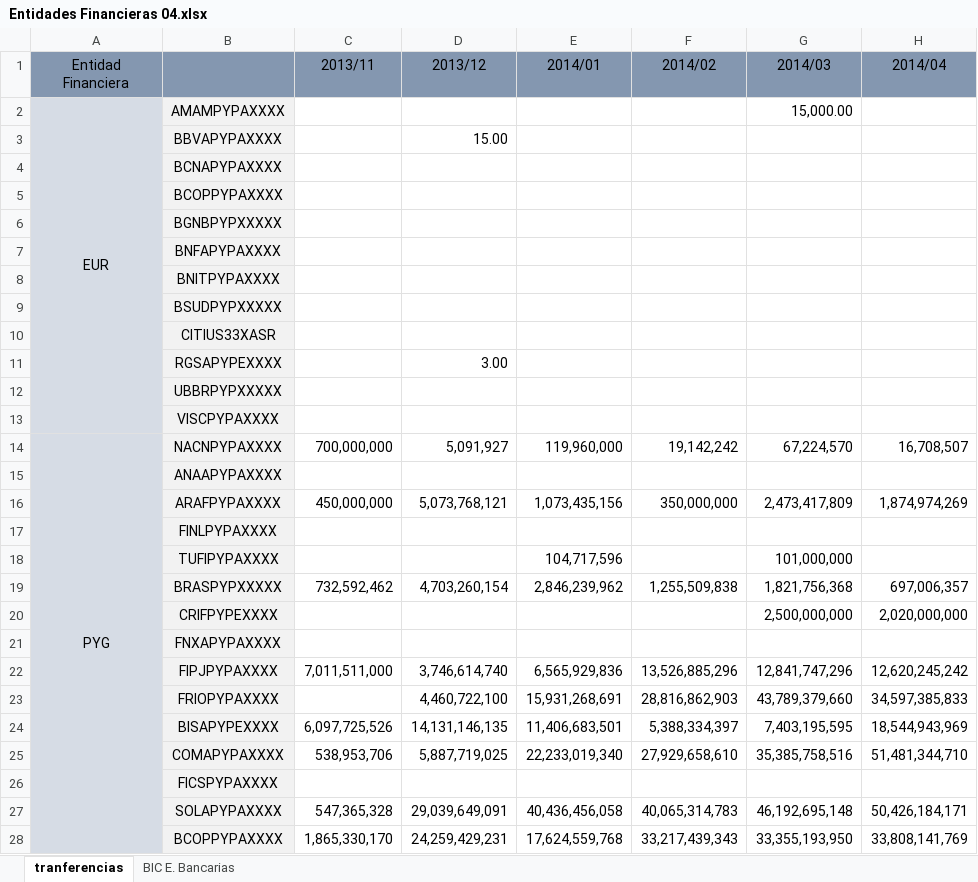
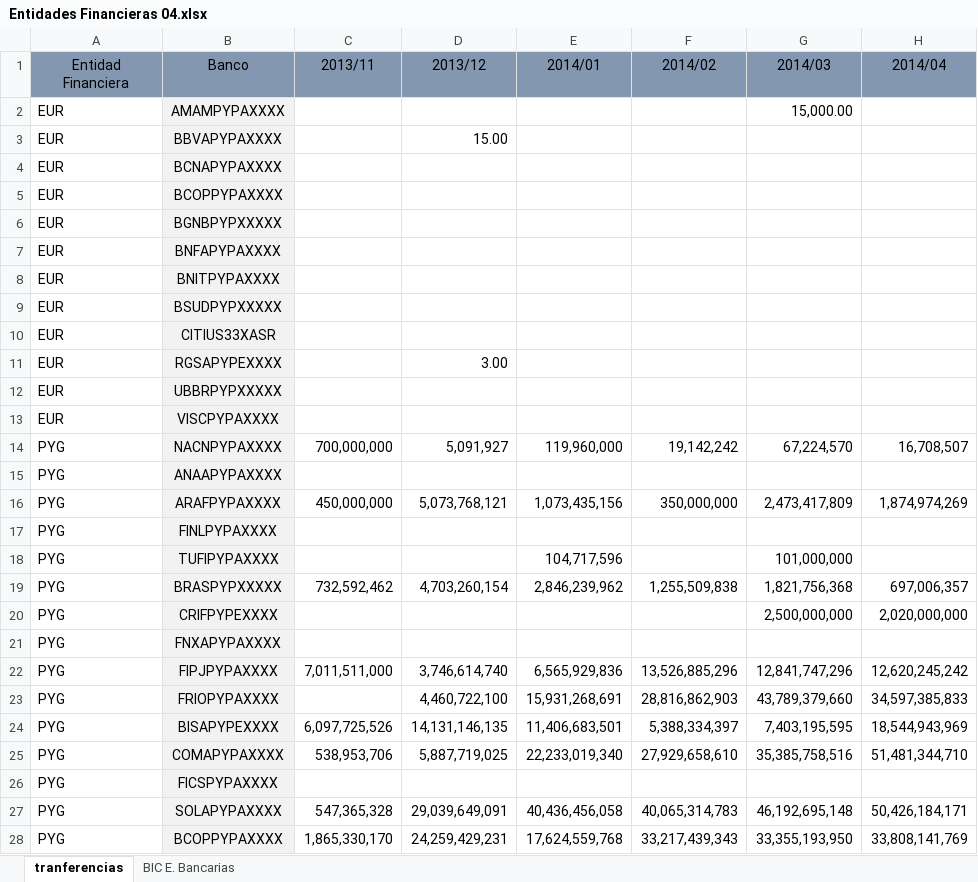
Before and after one commit to Gaona89/RStudio, an Excel workbook: datos/SIPAP_pestañas/Entidades Financieras 04.xlsx, sheet tranferencias, drawn as a sheet; only a part is shown; values as stored, in another font and other column widths than the file's, no borders; the diff covers the shown part only; the diff names each change by its address in the sheet, - before the commit and + after, or states it on an @@ line.

```diff
--- a/datos/SIPAP_pestañas/Entidades Financieras 04.xlsx (sheet tranferencias)
+++ b/datos/SIPAP_pestañas/Entidades Financieras 04.xlsx (sheet tranferencias)
-B1: (empty)
+B1: Banco
-A2:A28 fill: #D6DCE5
+A2:A28 fill: none
-A2 alignment: center
+A2 alignment: left
-A2:A13 merged
-A3:A13 (Entidad Financiera): (empty)
+A3:A13 (Entidad Financiera): EUR
-A14 alignment: center
+A14 alignment: left
-A14:A42 merged
-A15:A28 (Entidad Financiera): (empty)
+A15:A28 (Entidad Financiera): PYG
```
Also changed, not shown: 42 edited cells, cell formats and merged cells elsewhere in this sheet, datos/SIPAP.xlsx, datos/SIPAP_pestañas/Entidades Financieras 05.xlsx, 4 other files.
